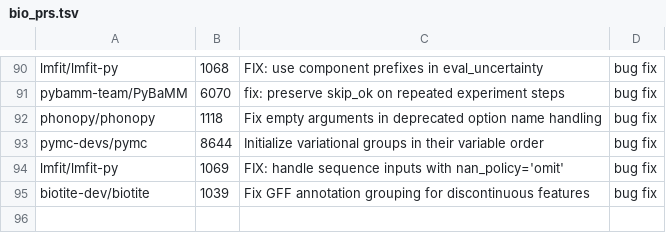
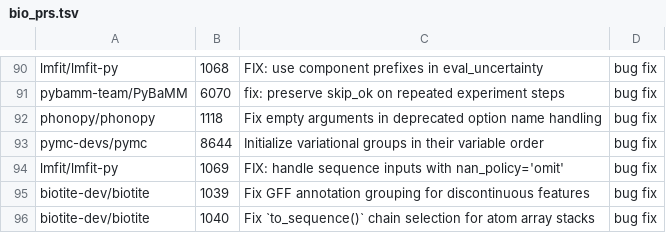
Before and after one commit to rpinho/ai-biology, a TSV file: tools/bio_prs.tsv, drawn as a sheet; only a part is shown, gaps mark what is left out.

```diff
--- a/tools/bio_prs.tsv
+++ b/tools/bio_prs.tsv
@@ -95 +95,2 @@ lmfit/lmfit-py	1069	FIX: handle sequence inputs with nan_policy='omit'	bug fix
 biotite-dev/biotite	1039	Fix GFF annotation grouping for discontinuous features	bug fix
+biotite-dev/biotite	1040	Fix `to_sequence()` chain selection for atom array stacks	bug fix
```
Also changed, not shown: 1 other file.
